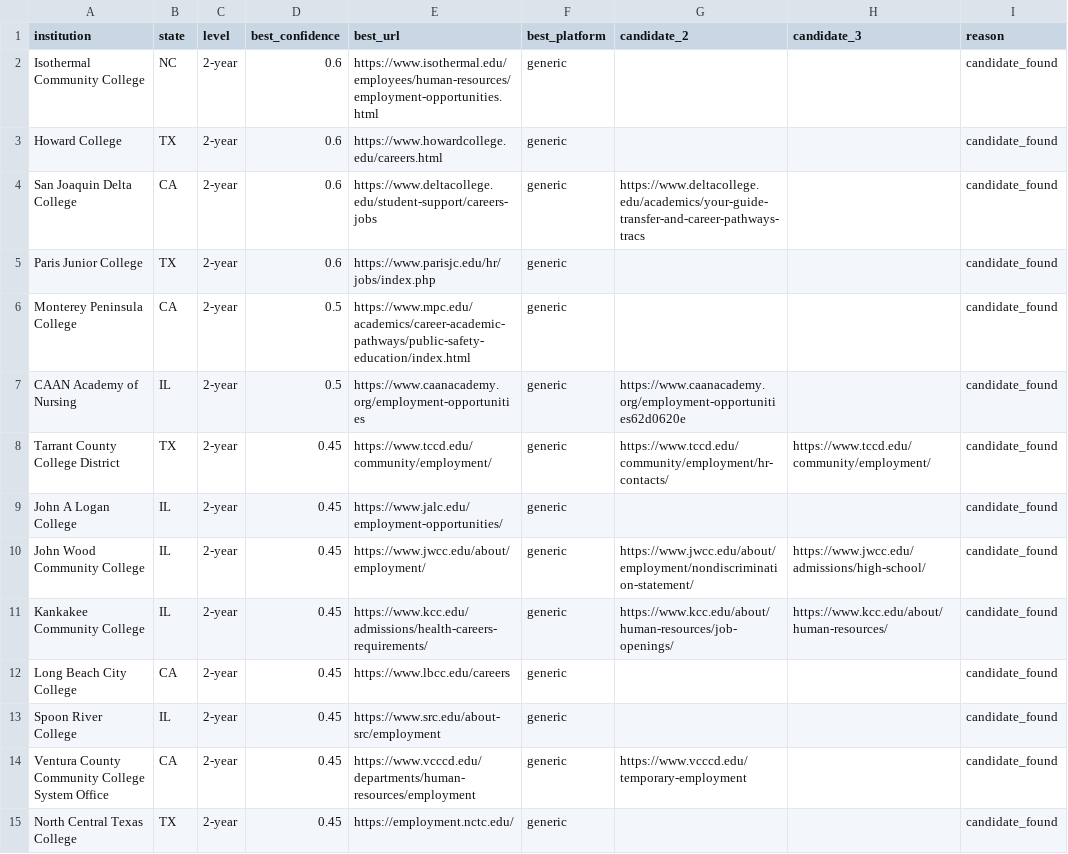
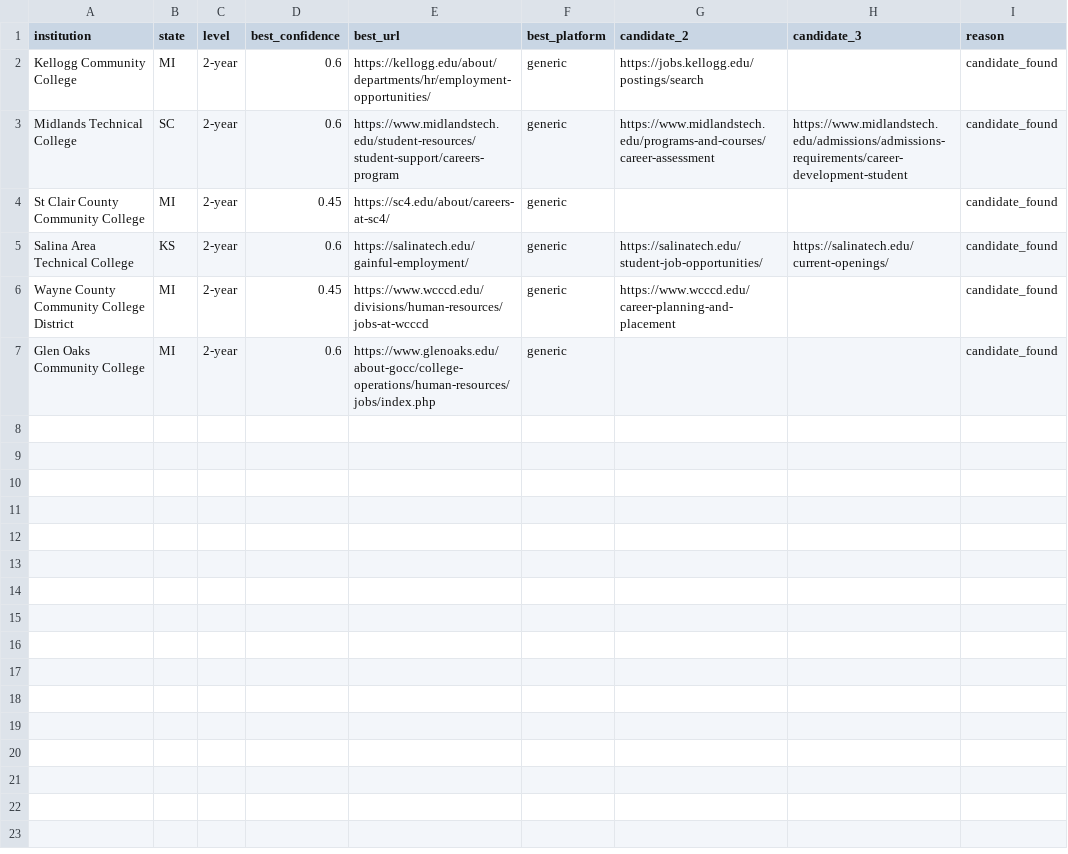
Before and after one commit to sazeka/Faculty-Jobs, a CSV file: generated/career-discovery-review.csv, drawn as a sheet.

Commit message:
Complete ten-state two-year coverage pass

```diff
--- a/generated/career-discovery-review.csv
+++ b/generated/career-discovery-review.csv
@@ -1,15 +1,7 @@
 institution,state,level,best_confidence,best_url,best_platform,candidate_2,candidate_3,reason
-Isothermal Community College,NC,2-year,0.6,https://www.isothermal.edu/employees/human-resources/employment-opportunities.html,generic,,,candidate_found
-Howard College,TX,2-year,0.6,https://www.howardcollege.edu/careers.html,generic,,,candidate_found
-San Joaquin Delta College,CA,2-year,0.6,https://www.deltacollege.edu/student-support/careers-jobs,generic,https://www.deltacollege.edu/academics/your-guide-transfer-and-career-pathways-tracs,,candidate_found
-Paris Junior College,TX,2-year,0.6,https://www.parisjc.edu/hr/jobs/index.php,generic,,,candidate_found
-Monterey Peninsula College,CA,2-year,0.5,https://www.mpc.edu/academics/career-academic-pathways/public-safety-education/index.html,generic,,,candidate_found
-CAAN Academy of Nursing,IL,2-year,0.5,https://www.caanacademy.org/employment-opportunities,generic,https://www.caanacademy.org/employment-opportunities62d0620e,,candidate_found
-Tarrant County College District,TX,2-year,0.45,https://www.tccd.edu/community/employment/,generic,https://www.tccd.edu/community/employment/hr-contacts/,https://www.tccd.edu/community/employment/,candidate_found
-John A Logan College,IL,2-year,0.45,https://www.jalc.edu/employment-opportunities/,generic,,,candidate_found
-John Wood Community College,IL,2-year,0.45,https://www.jwcc.edu/about/employment/,generic,https://www.jwcc.edu/about/employment/nondiscrimination-statement/,https://www.jwcc.edu/admissions/high-school/,candidate_found
-Kankakee Community College,IL,2-year,0.45,https://www.kcc.edu/admissions/health-careers-requirements/,generic,https://www.kcc.edu/about/human-resources/job-openings/,https://www.kcc.edu/about/human-resources/,candidate_found
-Long Beach City College,CA,2-year,0.45,https://www.lbcc.edu/careers,generic,,,candidate_found
-Spoon River College,IL,2-year,0.45,https://www.src.edu/about-src/employment,generic,,,candidate_found
-Ventura County Community College System Office,CA,2-year,0.45,https://www.vcccd.edu/departments/human-resources/employment,generic,https://www.vcccd.edu/temporary-employment,,candidate_found
-North Central Texas College,TX,2-year,0.45,https://employment.nctc.edu/,generic,,,candidate_found
+Kellogg Community College,MI,2-year,0.6,https://kellogg.edu/about/departments/hr/employment-opportunities/,generic,https://jobs.kellogg.edu/postings/search,,candidate_found
+Midlands Technical College,SC,2-year,0.6,https://www.midlandstech.edu/student-resources/student-support/careers-program,generic,https://www.midlandstech.edu/programs-and-courses/career-assessment,https://www.midlandstech.edu/admissions/admissions-requirements/career-development-student,candidate_found
+St Clair County Community College,MI,2-year,0.45,https://sc4.edu/about/careers-at-sc4/,generic,,,candidate_found
+Salina Area Technical College,KS,2-year,0.6,https://salinatech.edu/gainful-employment/,generic,https://salinatech.edu/student-job-opportunities/,https://salinatech.edu/current-openings/,candidate_found
+Wayne County Community College District,MI,2-year,0.45,https://www.wcccd.edu/divisions/human-resources/jobs-at-wcccd,generic,https://www.wcccd.edu/career-planning-and-placement,,candidate_found
+Glen Oaks Community College,MI,2-year,0.6,https://www.glenoaks.edu/about-gocc/college-operations/human-resources/jobs/index.php,generic,,,candidate_found
```
Also changed, not shown: 18 other files.
